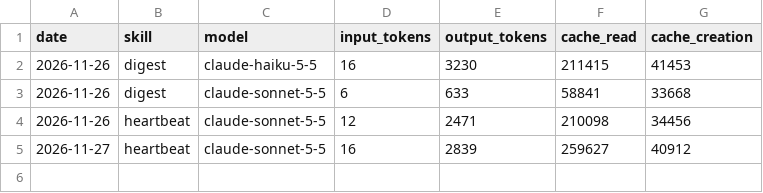
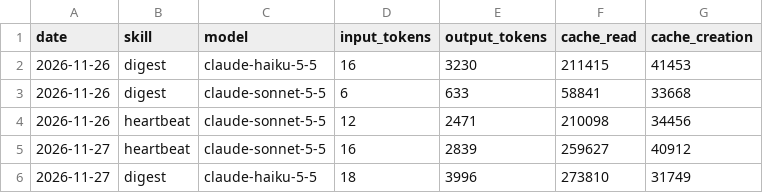
Before and after one commit to NurstarK/aeon-es-demo, a CSV file: memory/token-usage.csv, drawn as a sheet.

Commit message:
chore(digest): auto-commit 2026-11-27

```diff
--- a/memory/token-usage.csv
+++ b/memory/token-usage.csv
@@ -5 +5,2 @@ date,skill,model,input_tokens,output_tokens,cache_read,cache_creation
 2026-11-27,heartbeat,claude-sonnet-5-5,16,2839,259627,40912
+2026-11-27,digest,claude-haiku-5-5,18,3996,273810,31749
```
Also changed, not shown: 5 other files.
